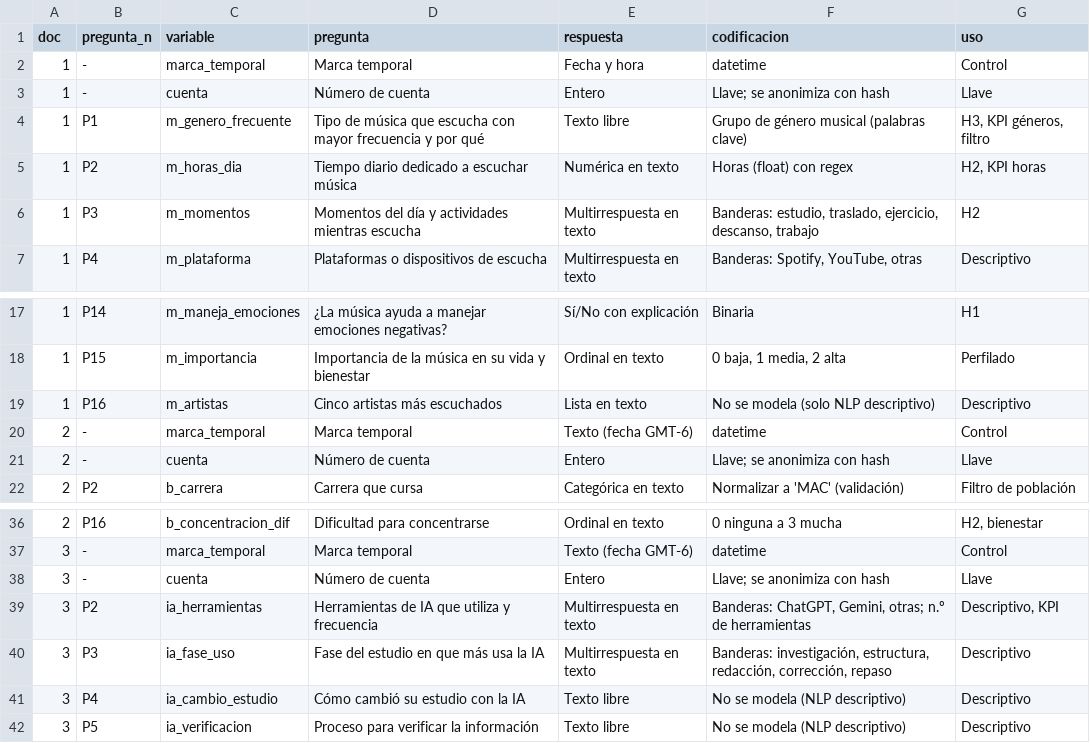
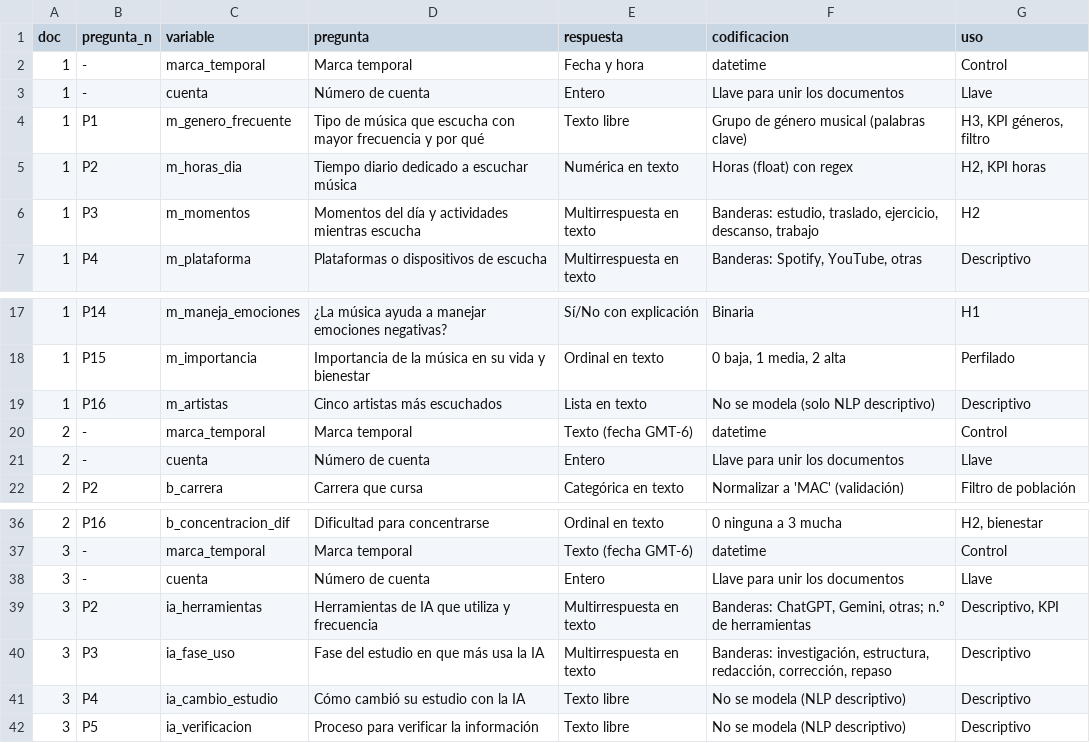
Before and after one commit to 422085764-sys/Datos-Formularios, a CSV file: docs/diccionario_variables.csv, drawn as a sheet; only a part is shown, gaps mark what is left out.

Commit message:
Documentos: quitar referencias al seudónimo y versionar solo PDF, CSV y figuras

```diff
--- a/docs/diccionario_variables.csv
+++ b/docs/diccionario_variables.csv
@@ -2,3 +2,3 @@
 1,-,marca_temporal,Marca temporal,Fecha y hora,datetime,Control
-1,-,cuenta,Número de cuenta,Entero,Llave; se anonimiza con hash,Llave
+1,-,cuenta,Número de cuenta,Entero,Llave para unir los documentos,Llave
 1,P1,m_genero_frecuente,Tipo de música que escucha con mayor frecuencia y por qué,Texto libre,Grupo de género musical (palabras clave),"H3, KPI géneros, filtro"
@@ -20,3 +20,3 @@
 2,-,marca_temporal,Marca temporal,Texto (fecha GMT-6),datetime,Control
-2,-,cuenta,Número de cuenta,Entero,Llave; se anonimiza con hash,Llave
+2,-,cuenta,Número de cuenta,Entero,Llave para unir los documentos,Llave
 2,P2,b_carrera,Carrera que cursa,Categórica en texto,Normalizar a 'MAC' (validación),Filtro de población
@@ -37,3 +37,3 @@
 3,-,marca_temporal,Marca temporal,Texto (fecha GMT-6),datetime,Control
-3,-,cuenta,Número de cuenta,Entero,Llave; se anonimiza con hash,Llave
+3,-,cuenta,Número de cuenta,Entero,Llave para unir los documentos,Llave
 3,P2,ia_herramientas,Herramientas de IA que utiliza y frecuencia,Multirrespuesta en texto,"Banderas: ChatGPT, Gemini, otras; n.º de herramientas","Descriptivo, KPI"
```
Also changed, not shown: 8 other files.
